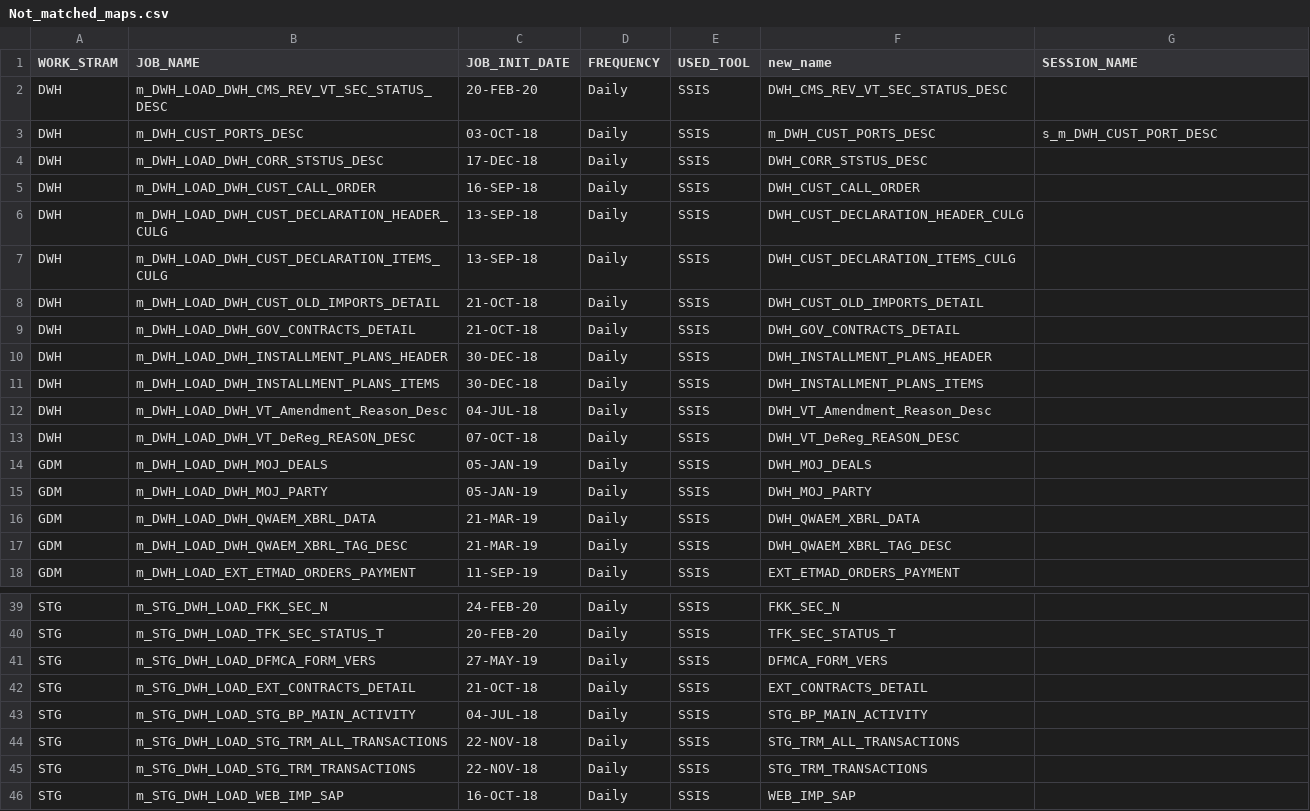
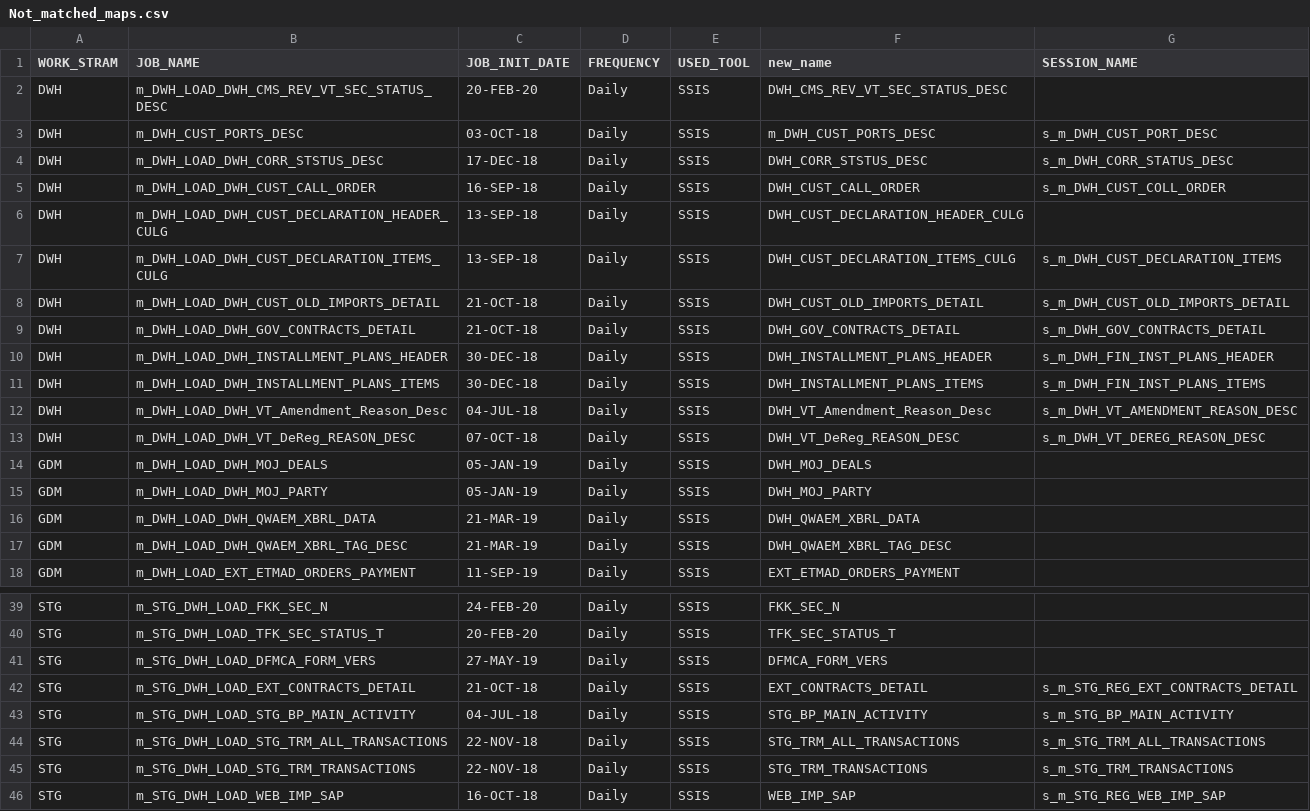
Before and after one commit to ahmedabdulla/Revamp_mapping_task, a CSV file: Not_matched_maps.csv, drawn as a sheet; only a part is shown, gaps mark what is left out.

Commit message:
version 2

```diff
--- a/Not_matched_maps.csv
+++ b/Not_matched_maps.csv
@@ -3,12 +3,12 @@ DWH,m_DWH_LOAD_DWH_CMS_REV_VT_SEC_STATUS_DESC,20-FEB-20,Daily,SSIS,DWH_CMS_REV_V
 DWH,m_DWH_CUST_PORTS_DESC,03-OCT-18,Daily,SSIS,m_DWH_CUST_PORTS_DESC,s_m_DWH_CUST_PORT_DESC
-DWH,m_DWH_LOAD_DWH_CORR_STSTUS_DESC,17-DEC-18,Daily,SSIS,DWH_CORR_STSTUS_DESC,
-DWH,m_DWH_LOAD_DWH_CUST_CALL_ORDER,16-SEP-18,Daily,SSIS,DWH_CUST_CALL_ORDER,
+DWH,m_DWH_LOAD_DWH_CORR_STSTUS_DESC,17-DEC-18,Daily,SSIS,DWH_CORR_STSTUS_DESC,s_m_DWH_CORR_STATUS_DESC
+DWH,m_DWH_LOAD_DWH_CUST_CALL_ORDER,16-SEP-18,Daily,SSIS,DWH_CUST_CALL_ORDER,s_m_DWH_CUST_COLL_ORDER
 DWH,m_DWH_LOAD_DWH_CUST_DECLARATION_HEADER_CULG,13-SEP-18,Daily,SSIS,DWH_CUST_DECLARATION_HEADER_CULG,
-DWH,m_DWH_LOAD_DWH_CUST_DECLARATION_ITEMS_CULG,13-SEP-18,Daily,SSIS,DWH_CUST_DECLARATION_ITEMS_CULG,
-DWH,m_DWH_LOAD_DWH_CUST_OLD_IMPORTS_DETAIL,21-OCT-18,Daily,SSIS,DWH_CUST_OLD_IMPORTS_DETAIL,
-DWH,m_DWH_LOAD_DWH_GOV_CONTRACTS_DETAIL,21-OCT-18,Daily,SSIS,DWH_GOV_CONTRACTS_DETAIL,
-DWH,m_DWH_LOAD_DWH_INSTALLMENT_PLANS_HEADER,30-DEC-18,Daily,SSIS,DWH_INSTALLMENT_PLANS_HEADER,
-DWH,m_DWH_LOAD_DWH_INSTALLMENT_PLANS_ITEMS,30-DEC-18,Daily,SSIS,DWH_INSTALLMENT_PLANS_ITEMS,
-DWH,m_DWH_LOAD_DWH_VT_Amendment_Reason_Desc,04-JUL-18,Daily,SSIS,DWH_VT_Amendment_Reason_Desc,
-DWH,m_DWH_LOAD_DWH_VT_DeReg_REASON_DESC,07-OCT-18,Daily,SSIS,DWH_VT_DeReg_REASON_DESC,
+DWH,m_DWH_LOAD_DWH_CUST_DECLARATION_ITEMS_CULG,13-SEP-18,Daily,SSIS,DWH_CUST_DECLARATION_ITEMS_CULG,s_m_DWH_CUST_DECLARATION_ITEMS
+DWH,m_DWH_LOAD_DWH_CUST_OLD_IMPORTS_DETAIL,21-OCT-18,Daily,SSIS,DWH_CUST_OLD_IMPORTS_DETAIL,s_m_DWH_CUST_OLD_IMPORTS_DETAIL
+DWH,m_DWH_LOAD_DWH_GOV_CONTRACTS_DETAIL,21-OCT-18,Daily,SSIS,DWH_GOV_CONTRACTS_DETAIL,s_m_DWH_GOV_CONTRACTS_DETAIL
+DWH,m_DWH_LOAD_DWH_INSTALLMENT_PLANS_HEADER,30-DEC-18,Daily,SSIS,DWH_INSTALLMENT_PLANS_HEADER,s_m_DWH_FIN_INST_PLANS_HEADER
+DWH,m_DWH_LOAD_DWH_INSTALLMENT_PLANS_ITEMS,30-DEC-18,Daily,SSIS,DWH_INSTALLMENT_PLANS_ITEMS,s_m_DWH_FIN_INST_PLANS_ITEMS
+DWH,m_DWH_LOAD_DWH_VT_Amendment_Reason_Desc,04-JUL-18,Daily,SSIS,DWH_VT_Amendment_Reason_Desc,s_m_DWH_VT_AMENDMENT_REASON_DESC
+DWH,m_DWH_LOAD_DWH_VT_DeReg_REASON_DESC,07-OCT-18,Daily,SSIS,DWH_VT_DeReg_REASON_DESC,s_m_DWH_VT_DEREG_REASON_DESC
 GDM,m_DWH_LOAD_DWH_MOJ_DEALS,05-JAN-19,Daily,SSIS,DWH_MOJ_DEALS,
@@ -41,6 +41,6 @@ STG,m_STG_DWH_LOAD_TFK_SEC_STATUS_T,20-FEB-20,Daily,SSIS,TFK_SEC_STATUS_T,
 STG,m_STG_DWH_LOAD_DFMCA_FORM_VERS,27-MAY-19,Daily,SSIS,DFMCA_FORM_VERS,
-STG,m_STG_DWH_LOAD_EXT_CONTRACTS_DETAIL,21-OCT-18,Daily,SSIS,EXT_CONTRACTS_DETAIL,
-STG,m_STG_DWH_LOAD_STG_BP_MAIN_ACTIVITY,04-JUL-18,Daily,SSIS,STG_BP_MAIN_ACTIVITY,
-STG,m_STG_DWH_LOAD_STG_TRM_ALL_TRANSACTIONS,22-NOV-18,Daily,SSIS,STG_TRM_ALL_TRANSACTIONS,
-STG,m_STG_DWH_LOAD_STG_TRM_TRANSACTIONS,22-NOV-18,Daily,SSIS,STG_TRM_TRANSACTIONS,
-STG,m_STG_DWH_LOAD_WEB_IMP_SAP,16-OCT-18,Daily,SSIS,WEB_IMP_SAP,
+STG,m_STG_DWH_LOAD_EXT_CONTRACTS_DETAIL,21-OCT-18,Daily,SSIS,EXT_CONTRACTS_DETAIL,s_m_STG_REG_EXT_CONTRACTS_DETAIL
+STG,m_STG_DWH_LOAD_STG_BP_MAIN_ACTIVITY,04-JUL-18,Daily,SSIS,STG_BP_MAIN_ACTIVITY,s_m_STG_BP_MAIN_ACTIVITY
+STG,m_STG_DWH_LOAD_STG_TRM_ALL_TRANSACTIONS,22-NOV-18,Daily,SSIS,STG_TRM_ALL_TRANSACTIONS,s_m_STG_TRM_ALL_TRANSACTIONS
+STG,m_STG_DWH_LOAD_STG_TRM_TRANSACTIONS,22-NOV-18,Daily,SSIS,STG_TRM_TRANSACTIONS,s_m_STG_TRM_TRANSACTIONS
+STG,m_STG_DWH_LOAD_WEB_IMP_SAP,16-OCT-18,Daily,SSIS,WEB_IMP_SAP,s_m_STG_REG_WEB_IMP_SAP
```
